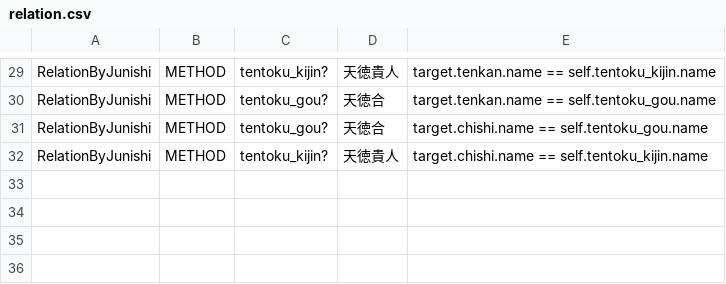
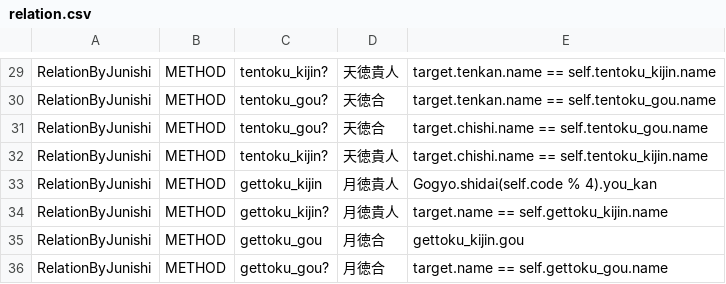
Before and after one commit to MnrUchida/sichusuimei, a CSV file: db/seeds/relation.csv, drawn as a sheet; only a part is shown, gaps mark what is left out.

```diff
--- a/db/seeds/relation.csv
+++ b/db/seeds/relation.csv
@@ -32 +32,5 @@ RelationByJunishi,METHOD,tentoku_gou?,"天徳合","target.chishi.name == self.te
 RelationByJunishi,METHOD,tentoku_kijin?,"天徳貴人","target.chishi.name == self.tentoku_kijin.name"
+RelationByJunishi,METHOD,gettoku_kijin,"月徳貴人","Gogyo.shidai(self.code % 4).you_kan"
+RelationByJunishi,METHOD,gettoku_kijin?,"月徳貴人","target.name == self.gettoku_kijin.name"
+RelationByJunishi,METHOD,gettoku_gou,"月徳合",gettoku_kijin.gou
+RelationByJunishi,METHOD,gettoku_gou?,"月徳合","target.name == self.gettoku_gou.name"
```
Also changed, not shown: db/seeds/junishi_relation.csv, 6 other files.
